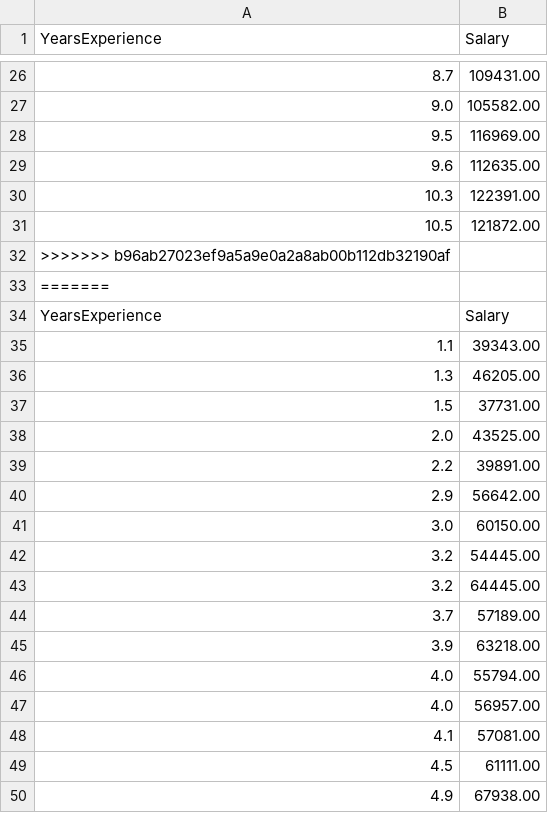
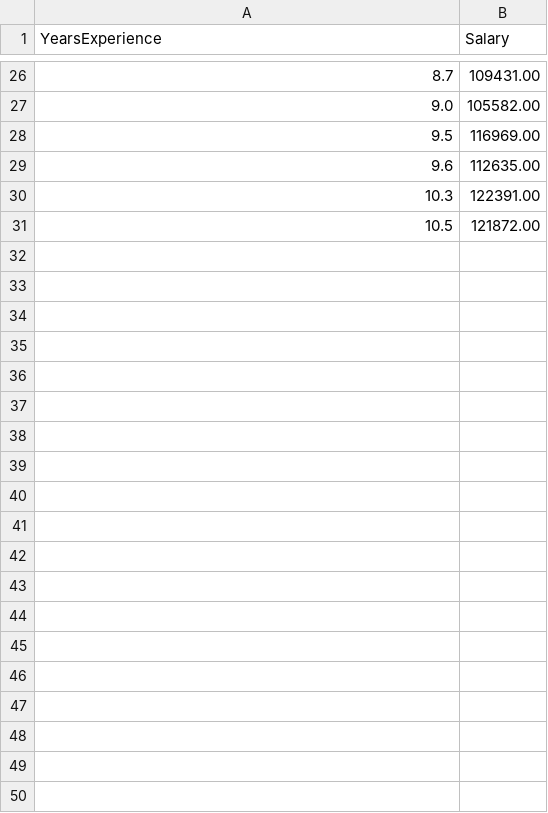
Before and after one commit to codeuntillive/AI, a CSV file: regression/Salary_Data.csv, drawn as a sheet; only a part is shown, gaps mark what is left out; the diff covers the shown part only.

```diff
--- a/regression/Salary_Data.csv
+++ b/regression/Salary_Data.csv
@@ -31,20 +31 @@ YearsExperience,Salary
 10.5,121872.00
->>>>>>> b96ab27023ef9a5a9e0a2a8ab00b112db32190af
-=======
-YearsExperience,Salary
-1.1,39343.00
-1.3,46205.00
-1.5,37731.00
-2.0,43525.00
-2.2,39891.00
-2.9,56642.00
-3.0,60150.00
-3.2,54445.00
-3.2,64445.00
-3.7,57189.00
-3.9,63218.00
-4.0,55794.00
-4.0,56957.00
-4.1,57081.00
-4.5,61111.00
-4.9,67938.00
```
Also changed, not shown: 47 removed rows elsewhere in this file, 2 other files.
